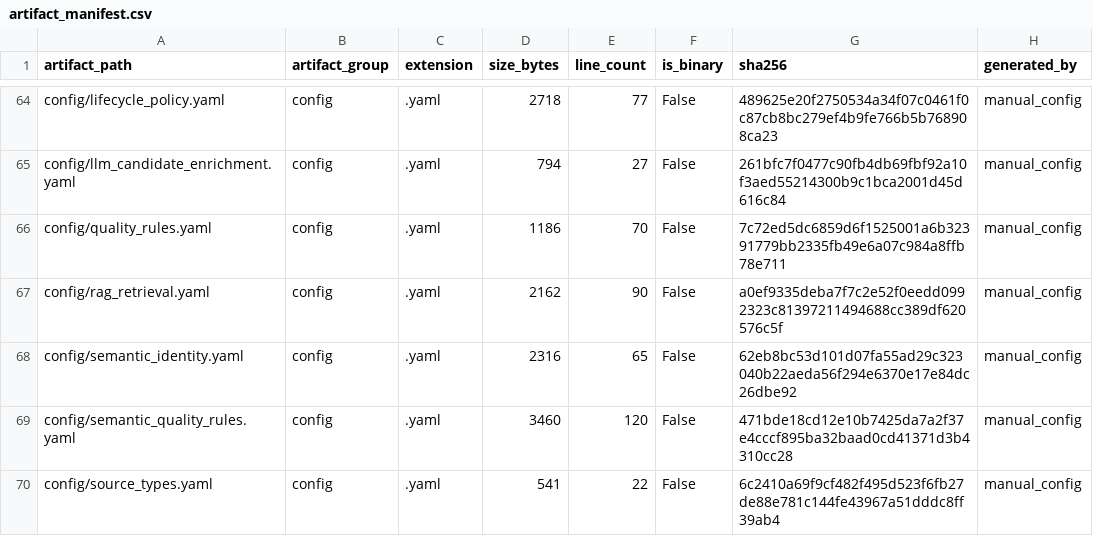
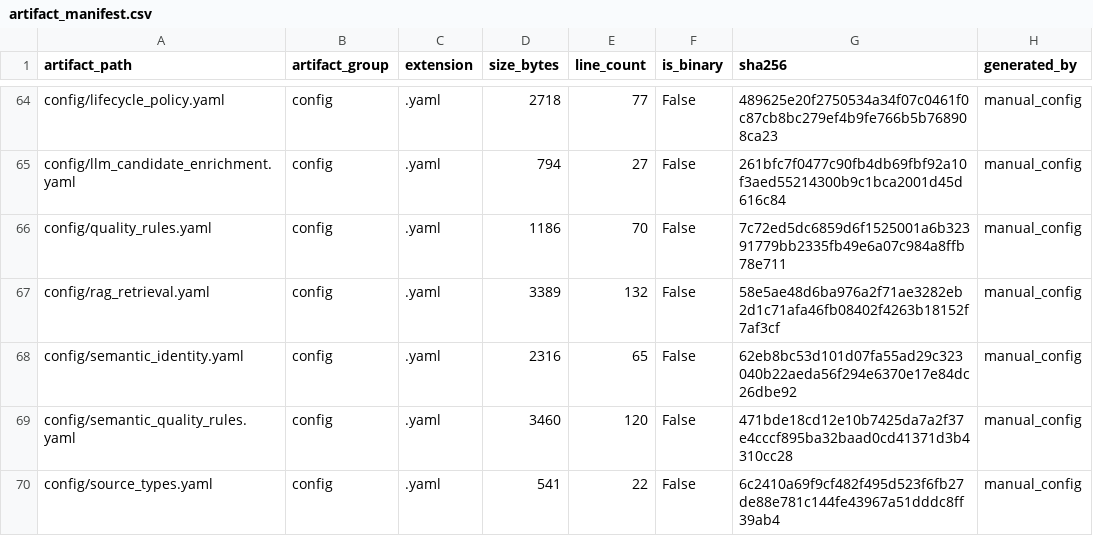
Before and after one commit to xinghuahewo/KB, a CSV file: bgp_knowledge_base/datasets/artifact_manifest.csv, drawn as a sheet; only a part is shown, gaps mark what is left out; the diff covers the shown part only.

```diff
--- a/bgp_knowledge_base/datasets/artifact_manifest.csv
+++ b/bgp_knowledge_base/datasets/artifact_manifest.csv
@@ -66,3 +66,3 @@ config/llm_candidate_enrichment.yaml,config,.yaml,794,27,False,261bfc7f0477c90fb
 config/quality_rules.yaml,config,.yaml,1186,70,False,7c72ed5dc6859d6f1525001a6b32391779bb2335fb49e6a07c984a8ffb78e711,manual_config
-config/rag_retrieval.yaml,config,.yaml,2162,90,False,a0ef9335deba7f7c2e52f0eedd0992323c81397211494688cc389df620576c5f,manual_config
+config/rag_retrieval.yaml,config,.yaml,3389,132,False,58e5ae48d6ba976a2f71ae3282eb2d1c71afa46fb08402f4263b18152f7af3cf,manual_config
 config/semantic_identity.yaml,config,.yaml,2316,65,False,62eb8bc53d101d07fa55ad29c323040b22aeda56f294e6370e17e84dc26dbe92,manual_config
```
Also changed, not shown: 8 added rows and 30 edited cells elsewhere in this file, 24 other files.
